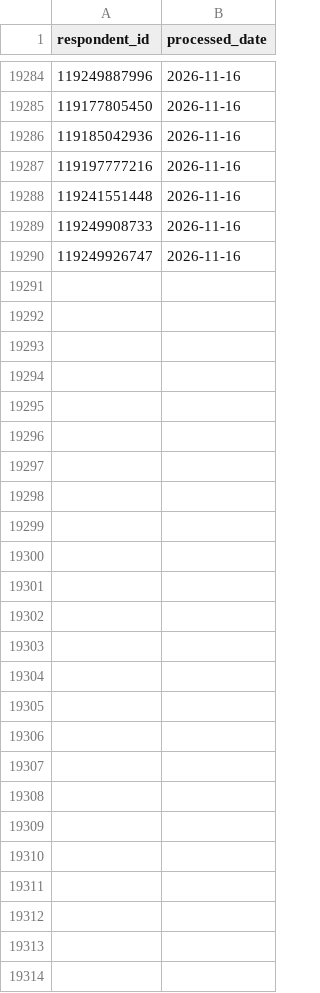
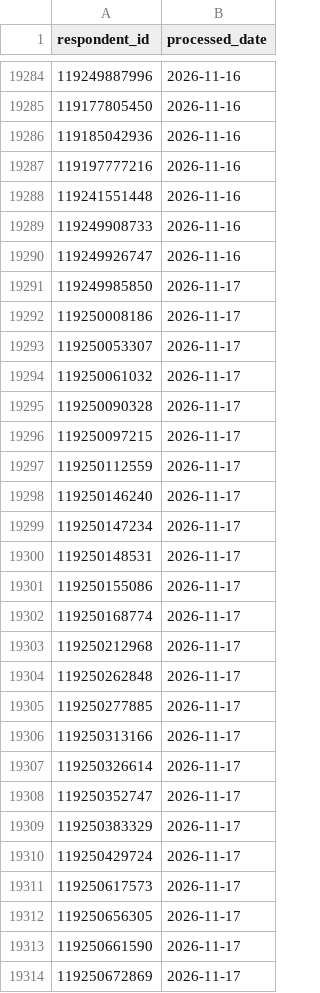
Before and after one commit to NidaAzizMirza/PPFeedback_dashboard, a CSV file: data/processed_ids.csv, drawn as a sheet; only a part is shown, gaps mark what is left out.

```diff
--- a/data/processed_ids.csv
+++ b/data/processed_ids.csv
@@ -19290 +19290,25 @@ respondent_id,processed_date
 119249926747,2026-11-16
+119249985850,2026-11-17
+119250008186,2026-11-17
+119250053307,2026-11-17
+119250061032,2026-11-17
+119250090328,2026-11-17
+119250097215,2026-11-17
+119250112559,2026-11-17
+119250146240,2026-11-17
+119250147234,2026-11-17
+119250148531,2026-11-17
+119250155086,2026-11-17
+119250168774,2026-11-17
+119250212968,2026-11-17
+119250262848,2026-11-17
+119250277885,2026-11-17
+119250313166,2026-11-17
+119250326614,2026-11-17
+119250352747,2026-11-17
+119250383329,2026-11-17
+119250429724,2026-11-17
+119250617573,2026-11-17
+119250656305,2026-11-17
+119250661590,2026-11-17
+119250672869,2026-11-17
```
Also changed, not shown: 3 other files.
